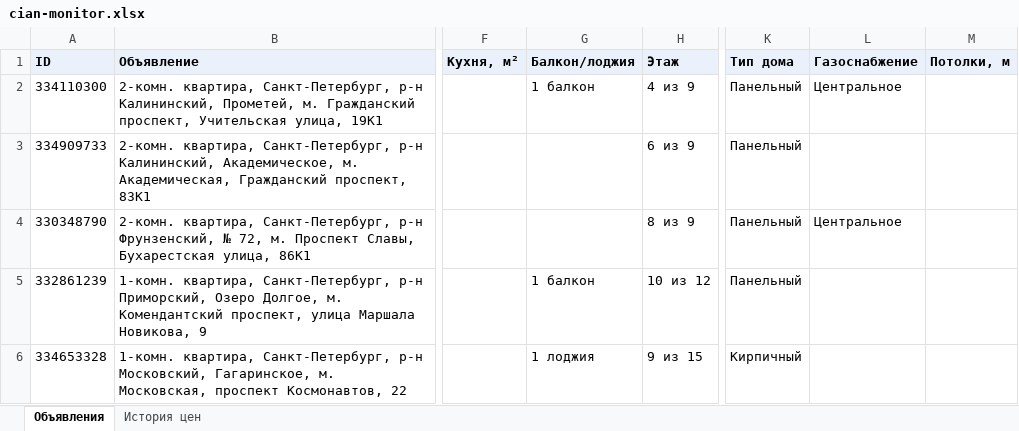
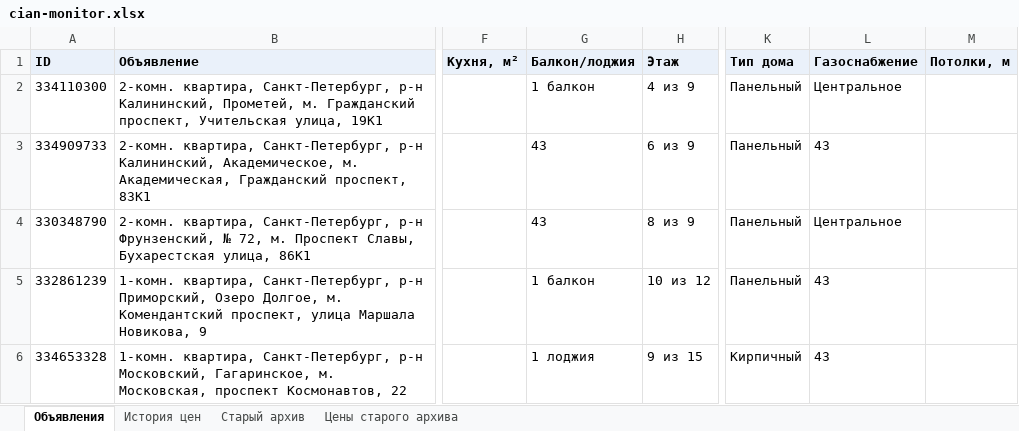
Before and after one commit to kladovaya-altaya/kladovaya-altaya.github.io, an Excel workbook: cian-monitor/cian-monitor.xlsx, sheet Объявления, drawn as a sheet; only a part is shown, gaps mark what is left out; values as stored, in another font and other column widths than the file's, no borders; the diff names each change by its address in the sheet, - before the commit and + after, or states it on an @@ line.

```diff
--- a/cian-monitor/cian-monitor.xlsx (sheet Объявления)
+++ b/cian-monitor/cian-monitor.xlsx (sheet Объявления)
+sheet tab: Старый архив
+sheet tab: Цены старого архива
-G3:G4 (Балкон/лоджия): (empty)
+G3:G4 (Балкон/лоджия): 43
-L3 (Газоснабжение): (empty)
+L3 (Газоснабжение): 43
-L5:L6 (Газоснабжение): (empty)
+L5:L6 (Газоснабжение): 43
```
Also changed, not shown: 4 other files.
